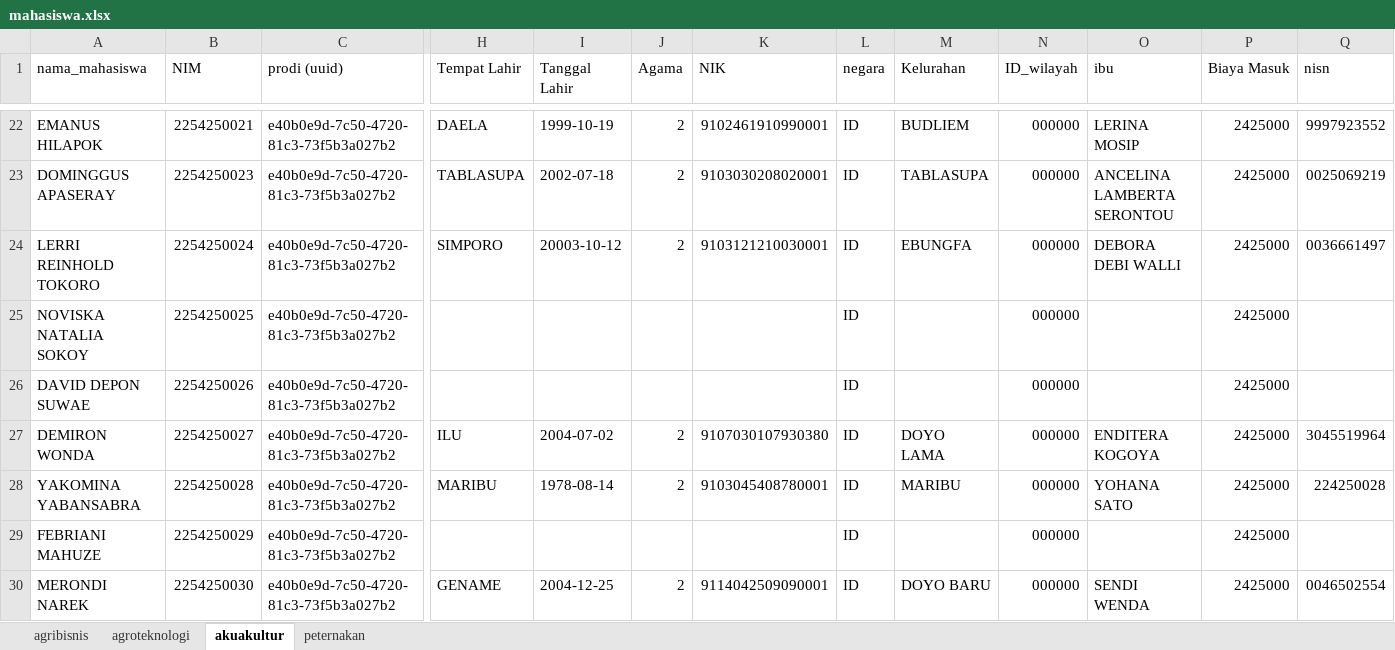
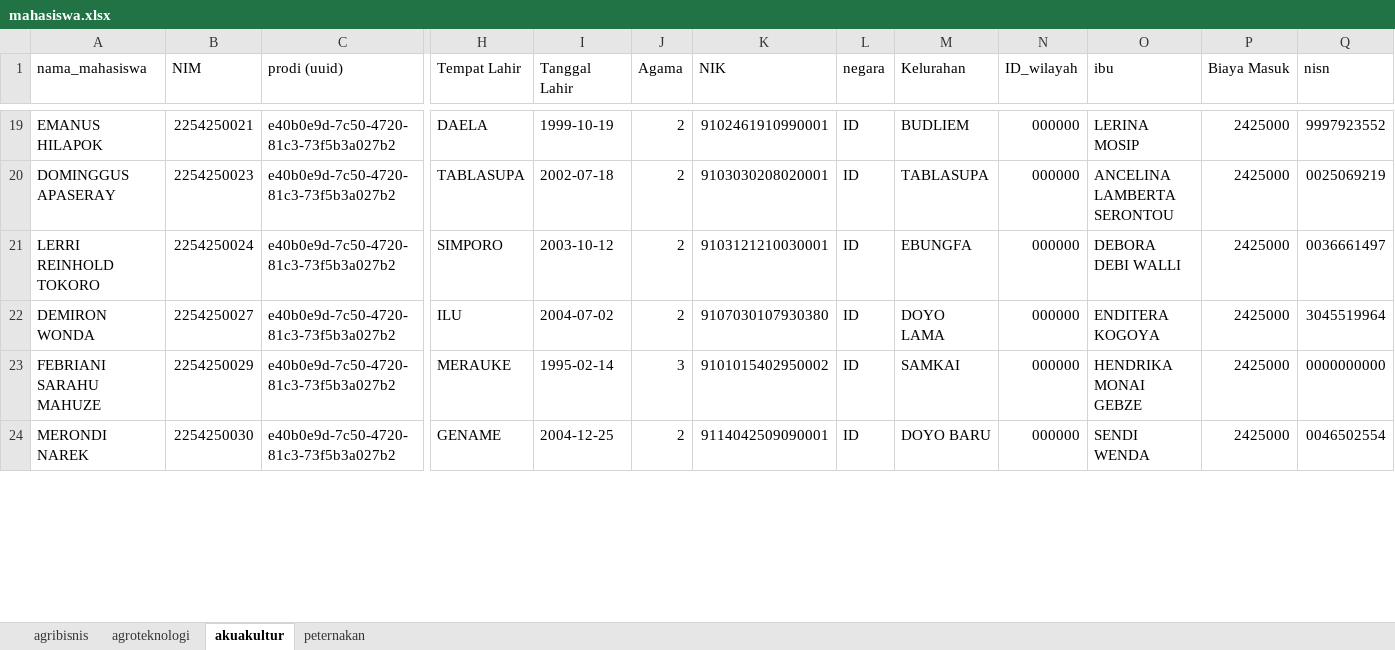
Before and after one commit to andrewdef1/neo-integrator, an Excel workbook: mahasiswa.xlsx, sheet akuakultur, drawn as a sheet; only a part is shown, gaps mark what is left out; values as stored, in another font and other column widths than the file's, no cell formats; table styles not drawn; removed rows and columns are numbered as before the commit, all else as after; rows hold the shown columns only; the diff covers the shown part only; the diff names each change by its address in the sheet, - before the commit and + after, or states it on an @@ line.

```diff
--- a/mahasiswa.xlsx (sheet akuakultur)
+++ b/mahasiswa.xlsx (sheet akuakultur)
-I21 (Tanggal Lahir): 20003-10-12
+I21 (Tanggal Lahir): 2003-10-12
-row 25: NOVISKA NATALIA SOKOY | 2254250025 | e40b0e9d-7c50-4720-81c3-73f5b3a027b2 |  |  |  |  | ID |  | 000000 |  | 2425000
-row 26: DAVID DEPON SUWAE | 2254250026 | e40b0e9d-7c50-4720-81c3-73f5b3a027b2 |  |  |  |  | ID |  | 000000 |  | 2425000
-A23 (nama_mahasiswa): YAKOMINA YABANSABRA
+A23 (nama_mahasiswa): FEBRIANI SARAHU MAHUZE
-B23 (NIM): 2254250028
+B23 (NIM): 2254250029
-H23 (Tempat Lahir): MARIBU
+H23 (Tempat Lahir): MERAUKE
-I23 (Tanggal Lahir): 1978-08-14
+I23 (Tanggal Lahir): 1995-02-14
-J23 (Agama): 2
+J23 (Agama): 3
-K23 (NIK): 9103045408780001
+K23 (NIK): 9101015402950002
-M23 (Kelurahan): MARIBU
+M23 (Kelurahan): SAMKAI
-O23 (ibu): YOHANA SATO
+O23 (ibu): HENDRIKA MONAI GEBZE
-Q23 (nisn): 224250028
+Q23 (nisn): 0000000000
-row 29: FEBRIANI MAHUZE | 2254250029 | e40b0e9d-7c50-4720-81c3-73f5b3a027b2 |  |  |  |  | ID |  | 000000 |  | 2425000
```
Also changed, not shown: 3 added rows, 3 removed rows and 1 edited cell elsewhere in this sheet, sheet agroteknologi, sheet peternakan, cell formats.
